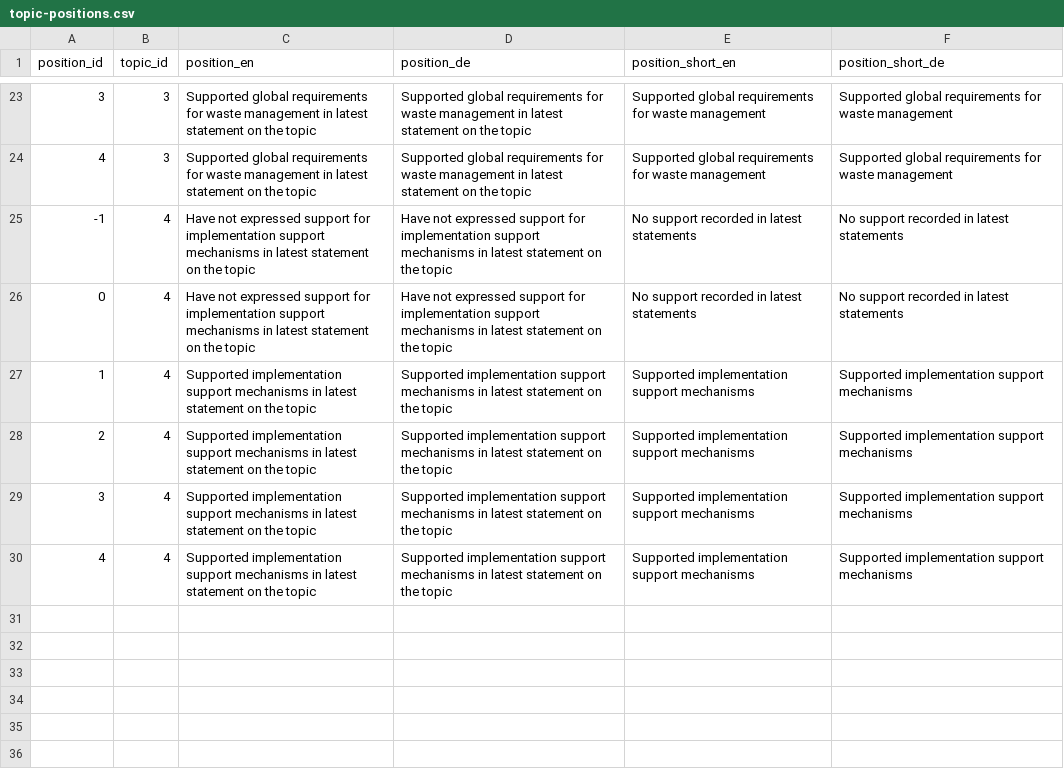
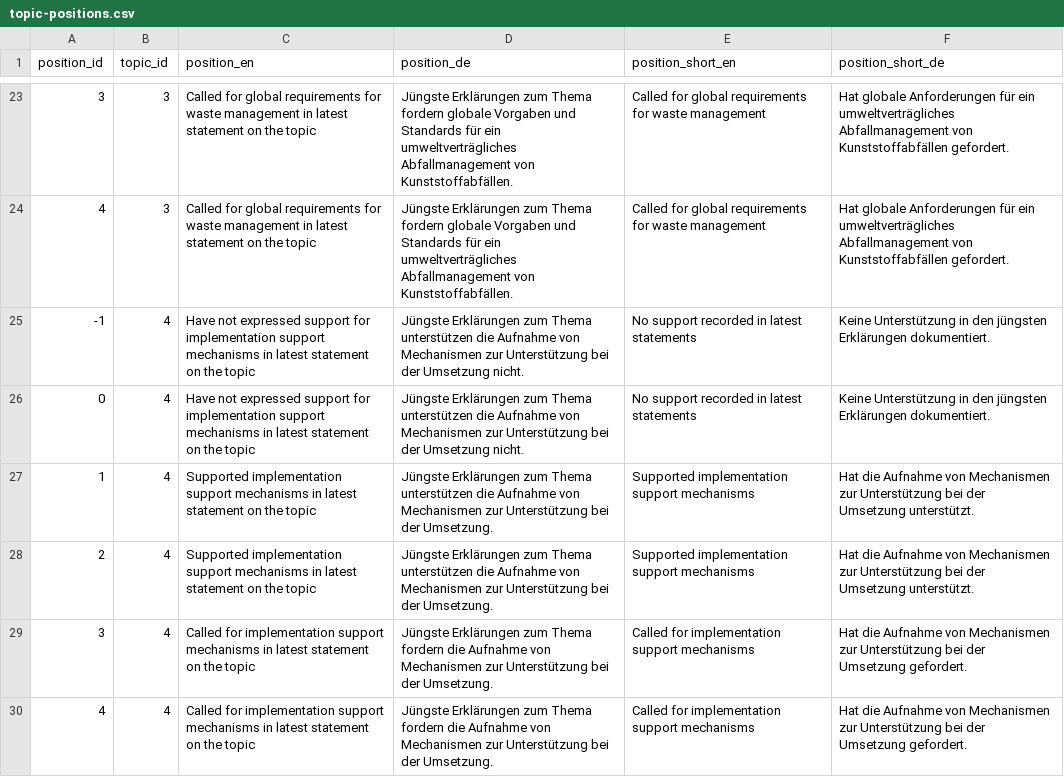
Before and after one commit to WWF-Deutschland/plastic-navigator, a CSV file: data/layers/policy/topic-positions.csv, drawn as a sheet; only a part is shown, gaps mark what is left out; the diff covers the shown part only.

```diff
--- a/data/layers/policy/topic-positions.csv
+++ b/data/layers/policy/topic-positions.csv
@@ -23,8 +23,8 @@ position_id,topic_id,position_en,position_de,position_short_en,position_short_de
-3,3,Supported global requirements for waste management in latest statement on the topic,Supported global requirements for waste management in latest statement on the topic,Supported global requirements for waste management,Supported global requirements for waste management
-4,3,Supported global requirements for waste management in latest statement on the topic,Supported global requirements for waste management in latest statement on the topic,Supported global requirements for waste management,Supported global requirements for waste management
--1,4,Have not expressed support for implementation support mechanisms in latest statement on the topic,Have not expressed support for implementation support mechanisms in latest statement on the topic,No support recorded in latest statements,No support recorded in latest statements
-0,4,Have not expressed support for implementation support mechanisms in latest statement on the topic,Have not expressed support for implementation support mechanisms in latest statement on the topic,No support recorded in latest statements,No support recorded in latest statements
-1,4,Supported implementation support mechanisms in latest statement on the topic,Supported implementation support mechanisms in latest statement on the topic,Supported implementation support mechanisms,Supported implementation support mechanisms
-2,4,Supported implementation support mechanisms in latest statement on the topic,Supported implementation support mechanisms in latest statement on the topic,Supported implementation support mechanisms,Supported implementation support mechanisms
-3,4,Supported implementation support mechanisms in latest statement on the topic,Supported implementation support mechanisms in latest statement on the topic,Supported implementation support mechanisms,Supported implementation support mechanisms
-4,4,Supported implementation support mechanisms in latest statement on the topic,Supported implementation support mechanisms in latest statement on the topic,Supported implementation support mechanisms,Supported implementation support mechanisms
+3,3,Called for global requirements for waste management in latest statement on the topic,Jüngste Erklärungen zum Thema fordern globale Vorgaben und Standards für ein umweltverträgliches Abfallmanagement von Kunststoffabfällen.,Called for global requirements for waste management,Hat globale Anforderungen für ein umweltverträgliches Abfallmanagement von Kunststoffabfällen gefordert.
+4,3,Called for global requirements for waste management in latest statement on the topic,Jüngste Erklärungen zum Thema fordern globale Vorgaben und Standards für ein umweltverträgliches Abfallmanagement von Kunststoffabfällen.,Called for global requirements for waste management,Hat globale Anforderungen für ein umweltverträgliches Abfallmanagement von Kunststoffabfällen gefordert.
+-1,4,Have not expressed support for implementation support mechanisms in latest statement on the topic,Jüngste Erklärungen zum Thema unterstützen die Aufnahme von Mechanismen zur Unterstützung bei der Umsetzung nicht.,No support recorded in latest statements,Keine Unterstützung in den jüngsten Erklärungen dokumentiert.
+0,4,Have not expressed support for implementation support mechanisms in latest statement on the topic,Jüngste Erklärungen zum Thema unterstützen die Aufnahme von Mechanismen zur Unterstützung bei der Umsetzung nicht.,No support recorded in latest statements,Keine Unterstützung in den jüngsten Erklärungen dokumentiert.
+1,4,Supported implementation support mechanisms in latest statement on the topic,Jüngste Erklärungen zum Thema unterstützen die Aufnahme von Mechanismen zur Unterstützung bei der Umsetzung.,Supported implementation support mechanisms,Hat die Aufnahme von Mechanismen zur Unterstützung bei der Umsetzung unterstützt.
+2,4,Supported implementation support mechanisms in latest statement on the topic,Jüngste Erklärungen zum Thema unterstützen die Aufnahme von Mechanismen zur Unterstützung bei der Umsetzung.,Supported implementation support mechanisms,Hat die Aufnahme von Mechanismen zur Unterstützung bei der Umsetzung unterstützt.
+3,4,Called for implementation support mechanisms in latest statement on the topic,Jüngste Erklärungen zum Thema fordern die Aufnahme von Mechanismen zur Unterstützung bei der Umsetzung.,Called for implementation support mechanisms,Hat die Aufnahme von Mechanismen zur Unterstützung bei der Umsetzung gefordert.
+4,4,Called for implementation support mechanisms in latest statement on the topic,Jüngste Erklärungen zum Thema fordern die Aufnahme von Mechanismen zur Unterstützung bei der Umsetzung.,Called for implementation support mechanisms,Hat die Aufnahme von Mechanismen zur Unterstützung bei der Umsetzung gefordert.
```
Also changed, not shown: 49 edited cells elsewhere in this file, data/layers/policy/topics.csv.
